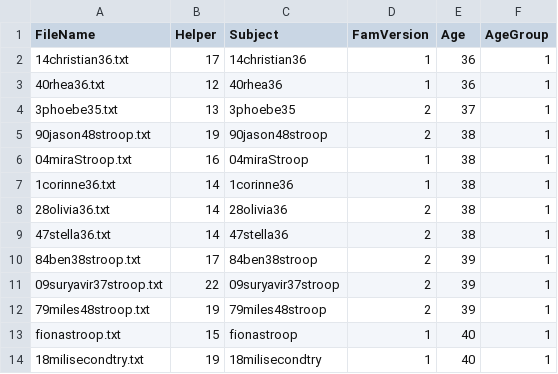
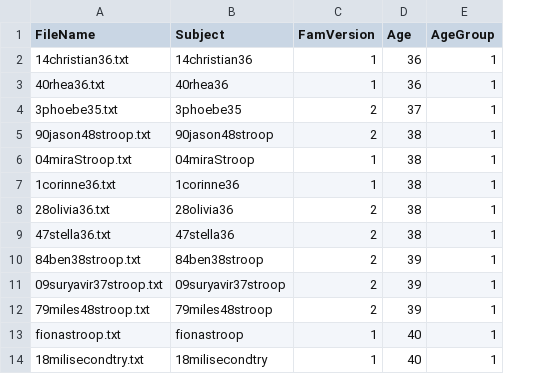
Before and after one commit to brialorelle/kidstroop, a CSV file: demographics/Experiment1_SubjectsbyAge.csv, drawn as a sheet; only a part is shown; the diff names each change by its address in the sheet, - before the commit and + after, or states it on an @@ line.

```diff
--- a/demographics/Experiment1_SubjectsbyAge.csv
+++ b/demographics/Experiment1_SubjectsbyAge.csv
-column B (Helper), rows 2-14: 17 | 12 | 13 | 19 | 16 | 14 | 14 | 14 | 17 | 22 | 19 | 15 | 19
```
Also changed, not shown: 6 other files.
